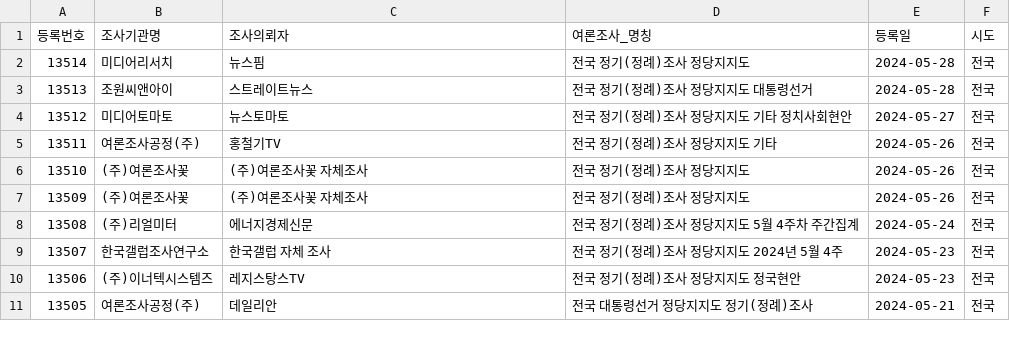
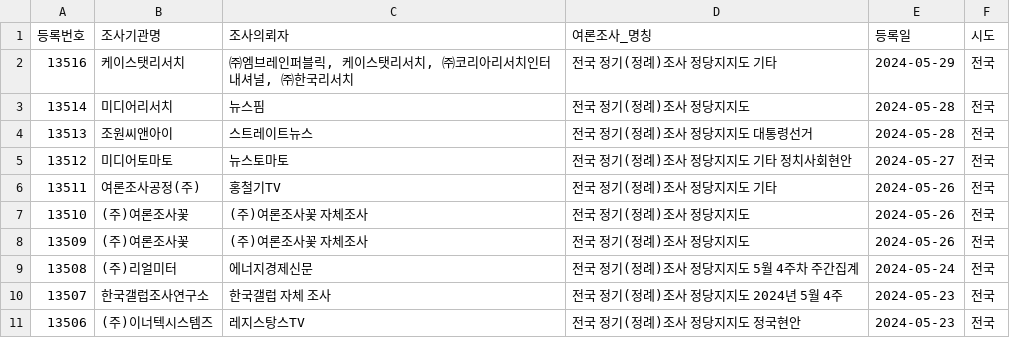
Before and after one commit to statkclee/nesdc, a CSV file: nesdc.csv, drawn as a sheet; removed rows and columns are numbered as before the commit, all else as after; the diff names each change by its address in the sheet, - before the commit and + after, or states it on an @@ line.

Commit message:
신규 여론조사

```diff
--- a/nesdc.csv
+++ b/nesdc.csv
+row 2: 13516 | 케이스탯리서치 | ㈜엠브레인퍼블릭, 케이스탯리서치, ㈜코리아리서치인터내셔널, ㈜한국리서치 | 전국 정기(정례)조사 정당지지도 기타 | 2024-05-29 | 전국
-row 11: 13505 | 여론조사공정(주) | 데일리안 | 전국 대통령선거 정당지지도 정기(정례)조사 | 2024-05-21 | 전국
```
